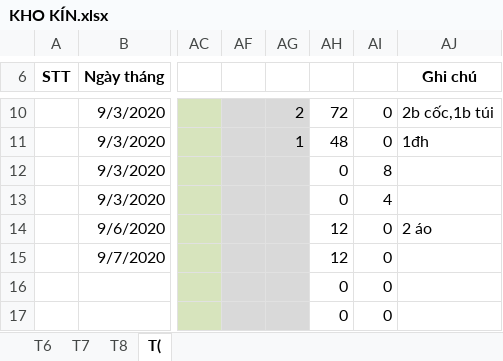
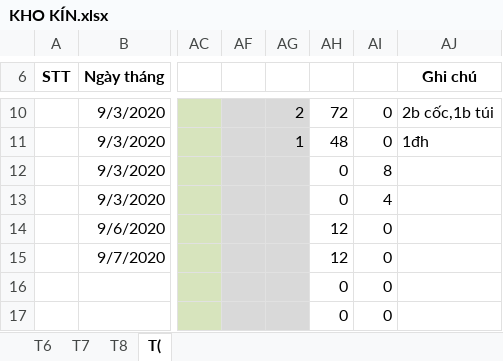
Before and after one commit to lexusna98/HangWorkspace, an Excel workbook: KẾ TOÁN - THÁI HẰNG/KHO KÍN.xlsx, sheet T(, drawn as a sheet; only a part is shown, gaps mark what is left out; values as stored, in another font and other column widths than the file's, no borders; the diff names each change by its address in the sheet, - before the commit and + after, or states it on an @@ line.

```diff
--- a/KẾ TOÁN - THÁI HẰNG/KHO KÍN.xlsx (sheet T()
+++ b/KẾ TOÁN - THÁI HẰNG/KHO KÍN.xlsx (sheet T()
-AJ14 (Ghi chú): 2 áo
+AJ14 (Ghi chú): (empty)
```
Also changed, not shown: KẾ TOÁN - THÁI HẰNG/Báo cáo/EXCEL/NANOMILK 7_2020.xlsx, KẾ TOÁN - THÁI HẰNG/KHO/KHO VẬT TƯ.xlsx, 1 other file.
